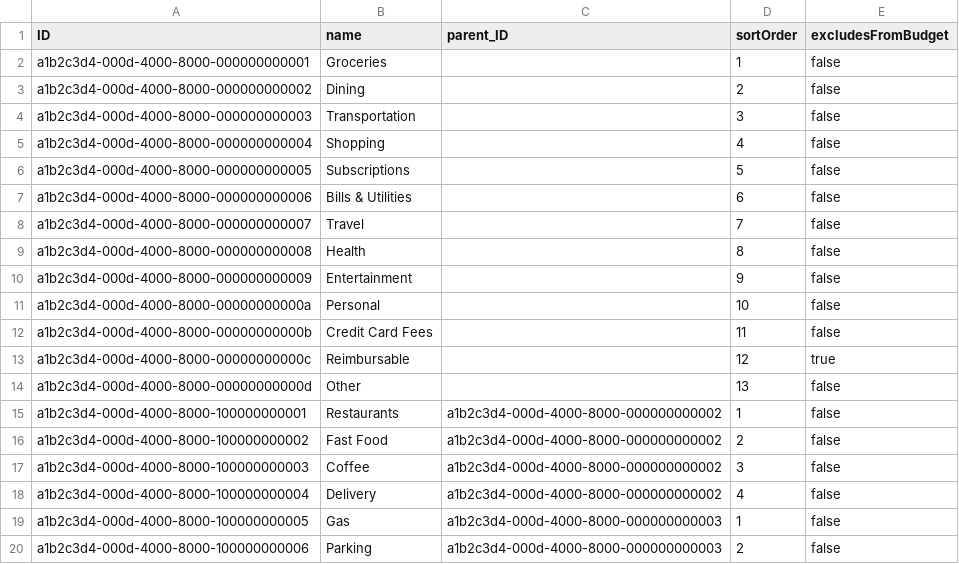
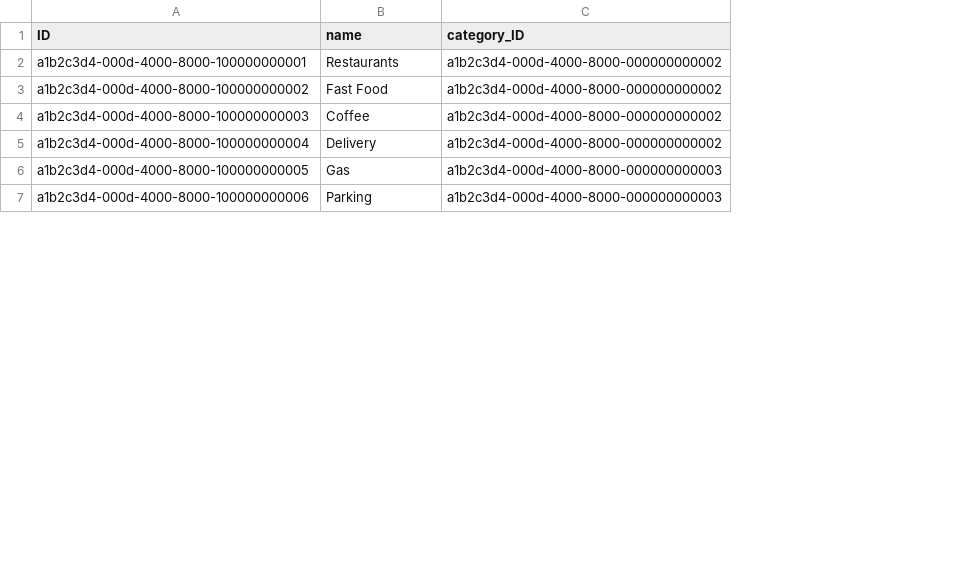
Before and after one commit to sseryani98/LifeOS, a CSV file: db/data/com.financialplanner-PurchaseType.csv, drawn as a sheet; only a part is shown; the diff names each change by its address in the sheet, - before the commit and + after, or states it on an @@ line.

```diff
--- a/db/data/com.financialplanner-PurchaseType.csv
+++ b/db/data/com.financialplanner-PurchaseType.csv
-column D (sortOrder), rows 15-20: 1 | 2 | 3 | 4 | 1 | 2
-column E (excludesFromBudget), rows 15-20: all false
-C1: parent_ID
+C1: category_ID
-row 2: a1b2c3d4-000d-4000-8000-000000000001 | Groceries |  | 1 | false
-row 3: a1b2c3d4-000d-4000-8000-000000000002 | Dining |  | 2 | false
-row 4: a1b2c3d4-000d-4000-8000-000000000003 | Transportation |  | 3 | false
-row 5: a1b2c3d4-000d-4000-8000-000000000004 | Shopping |  | 4 | false
-row 6: a1b2c3d4-000d-4000-8000-000000000005 | Subscriptions |  | 5 | false
-row 7: a1b2c3d4-000d-4000-8000-000000000006 | Bills & Utilities |  | 6 | false
-row 8: a1b2c3d4-000d-4000-8000-000000000007 | Travel |  | 7 | false
-row 9: a1b2c3d4-000d-4000-8000-000000000008 | Health |  | 8 | false
-row 10: a1b2c3d4-000d-4000-8000-000000000009 | Entertainment |  | 9 | false
-row 11: a1b2c3d4-000d-4000-8000-00000000000a | Personal |  | 10 | false
-row 12: a1b2c3d4-000d-4000-8000-00000000000b | Credit Card Fees |  | 11 | false
-row 13: a1b2c3d4-000d-4000-8000-00000000000c | Reimbursable |  | 12 | true
-row 14: a1b2c3d4-000d-4000-8000-00000000000d | Other |  | 13 | false
```
Also changed, not shown: db/data/com.financialplanner-AlertType.csv, db/data/com.financialplanner-EarningCategory.csv, 57 other files.
